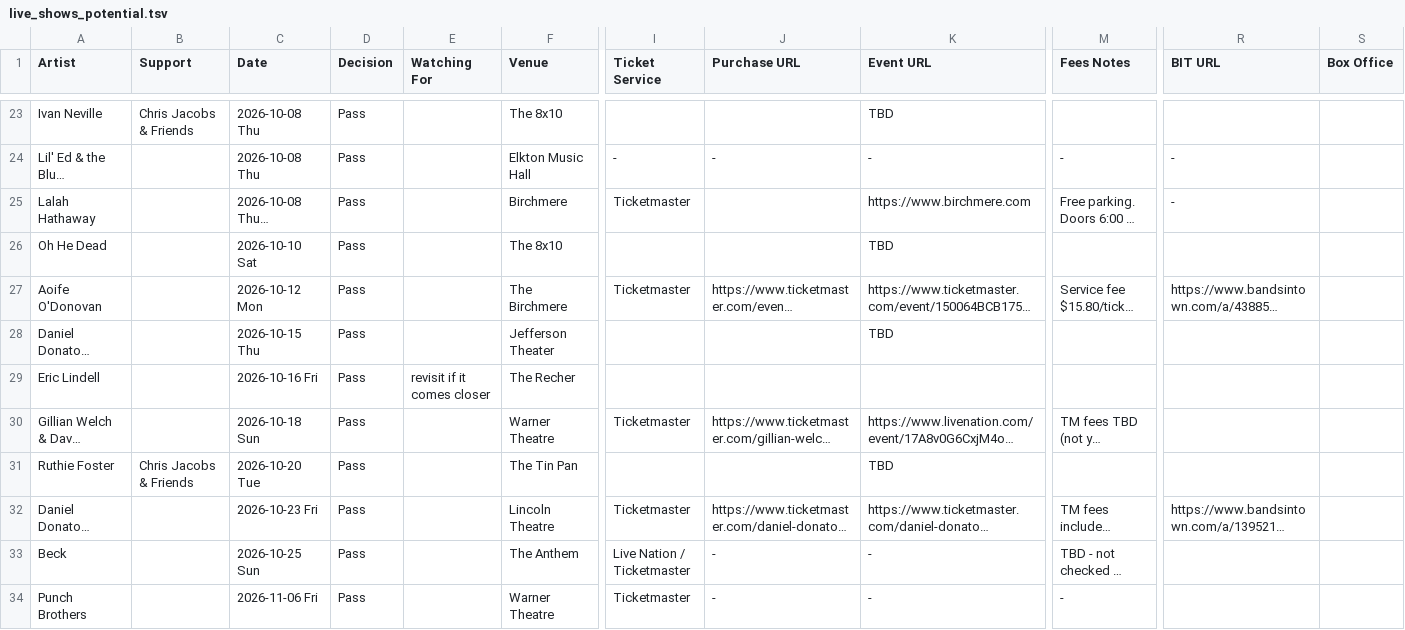
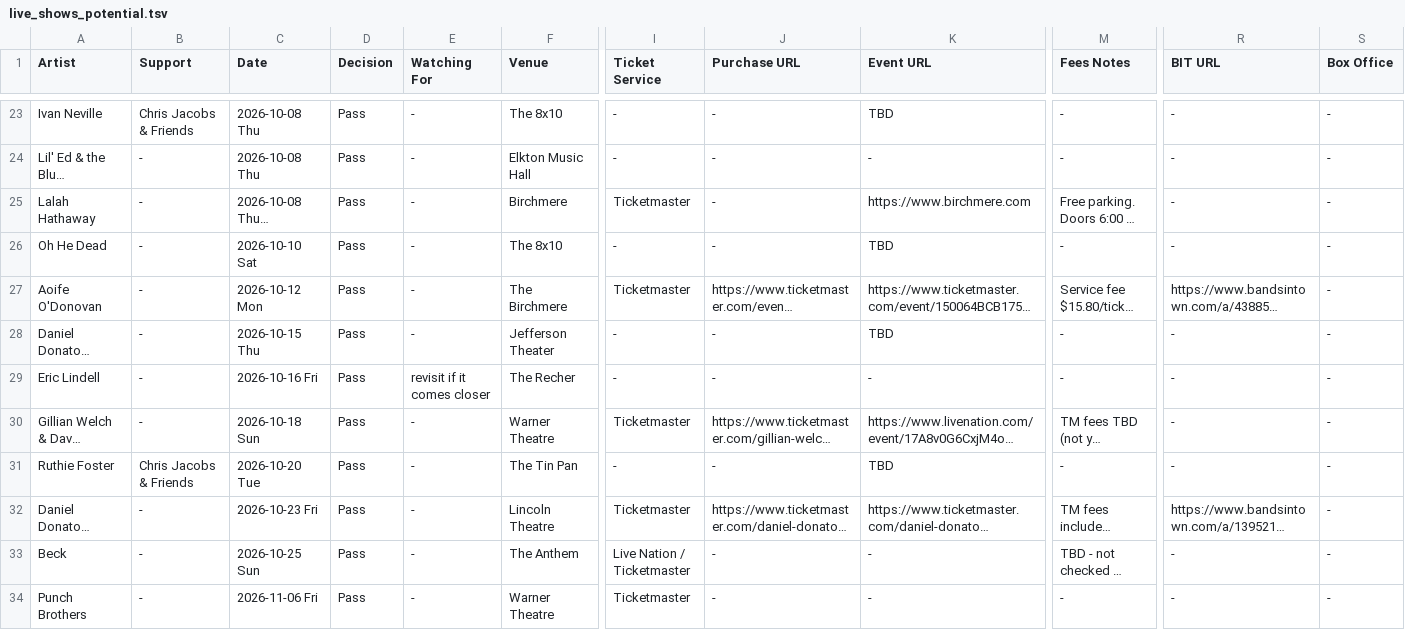
Before and after one commit to dan2bit/live-shows, a TSV file: data/live_shows_potential.tsv, drawn as a sheet; only a part is shown, gaps mark what is left out; long unchanged cells end in …; the diff covers the shown part only; the diff names each change by its address in the sheet, - before the commit and + after, or states it on an @@ line.

```diff
--- a/data/live_shows_potential.tsv
+++ b/data/live_shows_potential.tsv
-E23:E28 (Watching For): (empty)
+E23:E28 (Watching For): -
-I23 (Ticket Service): (empty)
+I23 (Ticket Service): -
-J23 (Purchase URL): (empty)
+J23 (Purchase URL): -
-M23 (Fees Notes): (empty)
+M23 (Fees Notes): -
-R23 (BIT URL): (empty)
+R23 (BIT URL): -
-S23:S34 (Box Office): (empty)
+S23:S34 (Box Office): -
-B24:B30 (Support): (empty)
+B24:B30 (Support): -
-J25:J26 (Purchase URL): (empty)
+J25:J26 (Purchase URL): -
-I26 (Ticket Service): (empty)
+I26 (Ticket Service): -
-M26 (Fees Notes): (empty)
+M26 (Fees Notes): -
-R26 (BIT URL): (empty)
+R26 (BIT URL): -
-I28:I29 (Ticket Service): (empty)
+I28:I29 (Ticket Service): -
-J28:J29 (Purchase URL): (empty)
+J28:J29 (Purchase URL): -
-M28:M29 (Fees Notes): (empty)
+M28:M29 (Fees Notes): -
-R28:R31 (BIT URL): (empty)
+R28:R31 (BIT URL): -
-K29 (Event URL): (empty)
+K29 (Event URL): -
-E30:E34 (Watching For): (empty)
+E30:E34 (Watching For): -
-I31 (Ticket Service): (empty)
+I31 (Ticket Service): -
-J31 (Purchase URL): (empty)
+J31 (Purchase URL): -
-M31 (Fees Notes): (empty)
+M31 (Fees Notes): -
-B32:B34 (Support): (empty)
+B32:B34 (Support): -
-R33:R34 (BIT URL): (empty)
+R33:R34 (BIT URL): -
```
Also changed, not shown: 129 edited cells elsewhere in this file.
